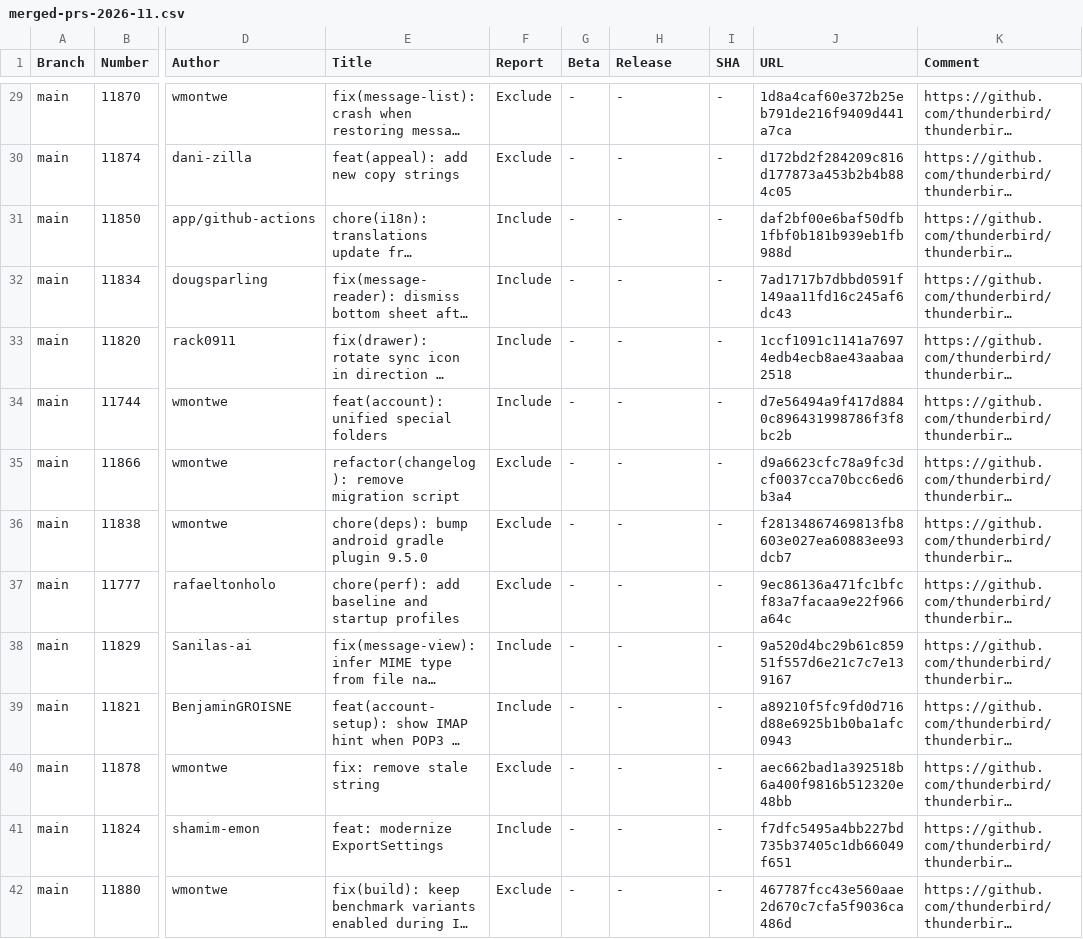
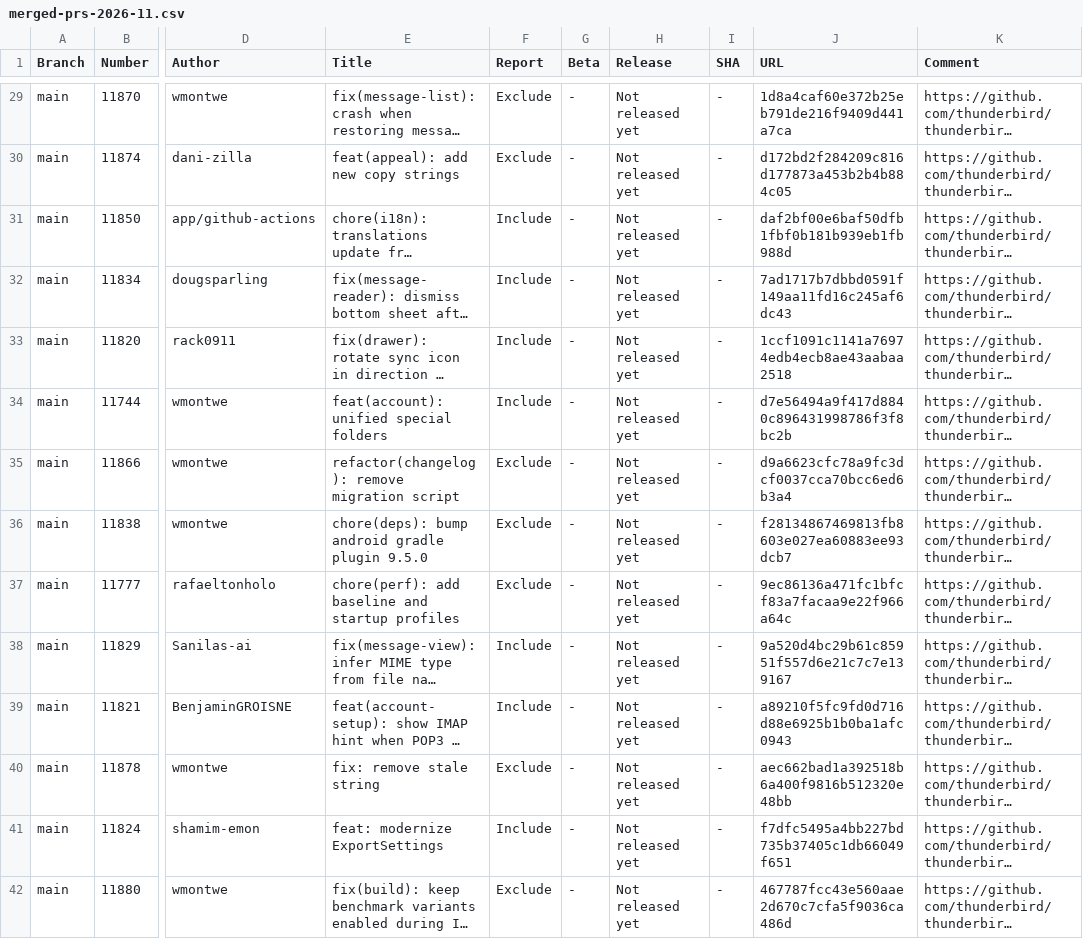
Before and after one commit to thunderbird/thunderbird-android-reports, a CSV file: reports/merged-prs/csv/merged-prs-2026-11.csv, drawn as a sheet; only a part is shown, gaps mark what is left out; long unchanged cells end in …; the diff covers the shown part only; the diff names each change by its address in the sheet, - before the commit and + after, or states it on an @@ line.

```diff
--- a/reports/merged-prs/csv/merged-prs-2026-11.csv
+++ b/reports/merged-prs/csv/merged-prs-2026-11.csv
-H29:H42 (Release): -
+H29:H42 (Release): Not released yet
```
Also changed, not shown: 3 added rows and 61 edited cells elsewhere in this file, reports/merged-prs/csv/merged-prs-2026-10.csv, 2 other files.
